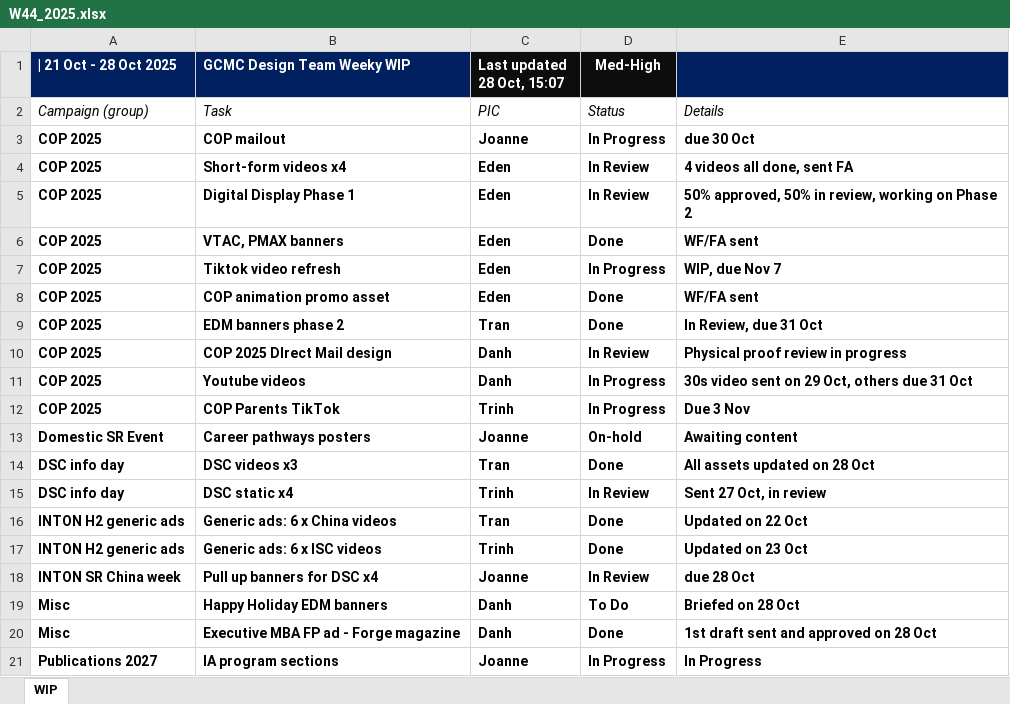
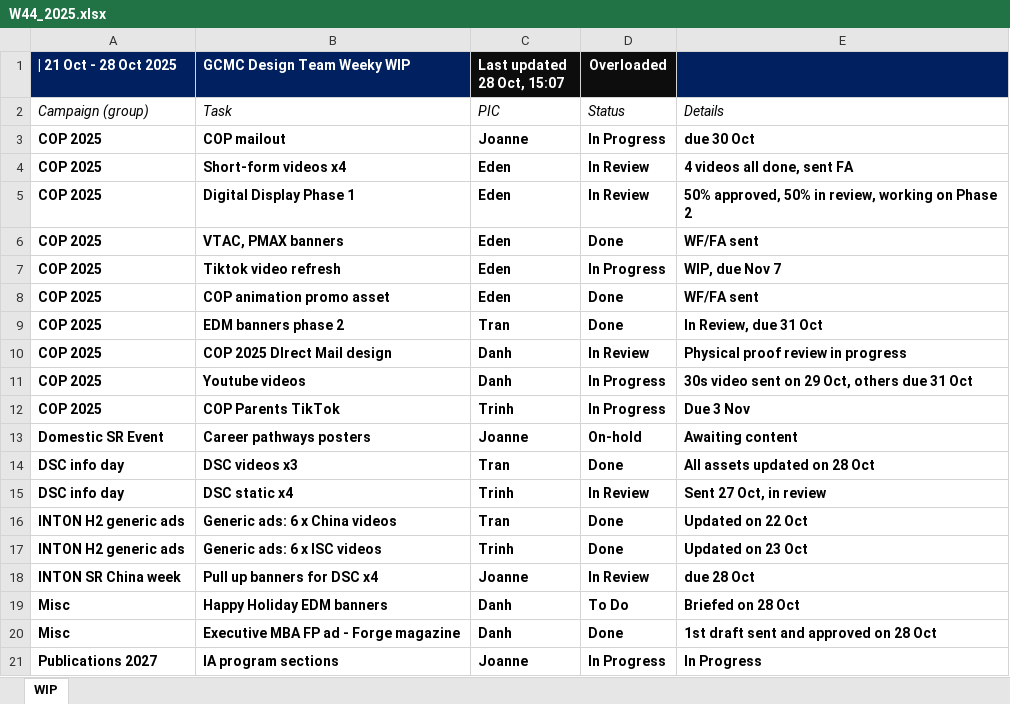
Before and after one commit to westmere7/RMIT_WIP, an Excel workbook: data/reports/W44_2025.xlsx, sheet WIP, drawn as a sheet; values as stored, in another font and other column widths than the file's, no borders; the diff names each change by its address in the sheet, - before the commit and + after, or states it on an @@ line.

Commit message:
Update W44_2025.xlsx

```diff
--- a/data/reports/W44_2025.xlsx (sheet WIP)
+++ b/data/reports/W44_2025.xlsx (sheet WIP)
-D1: Med-High
+D1: Overloaded
```
